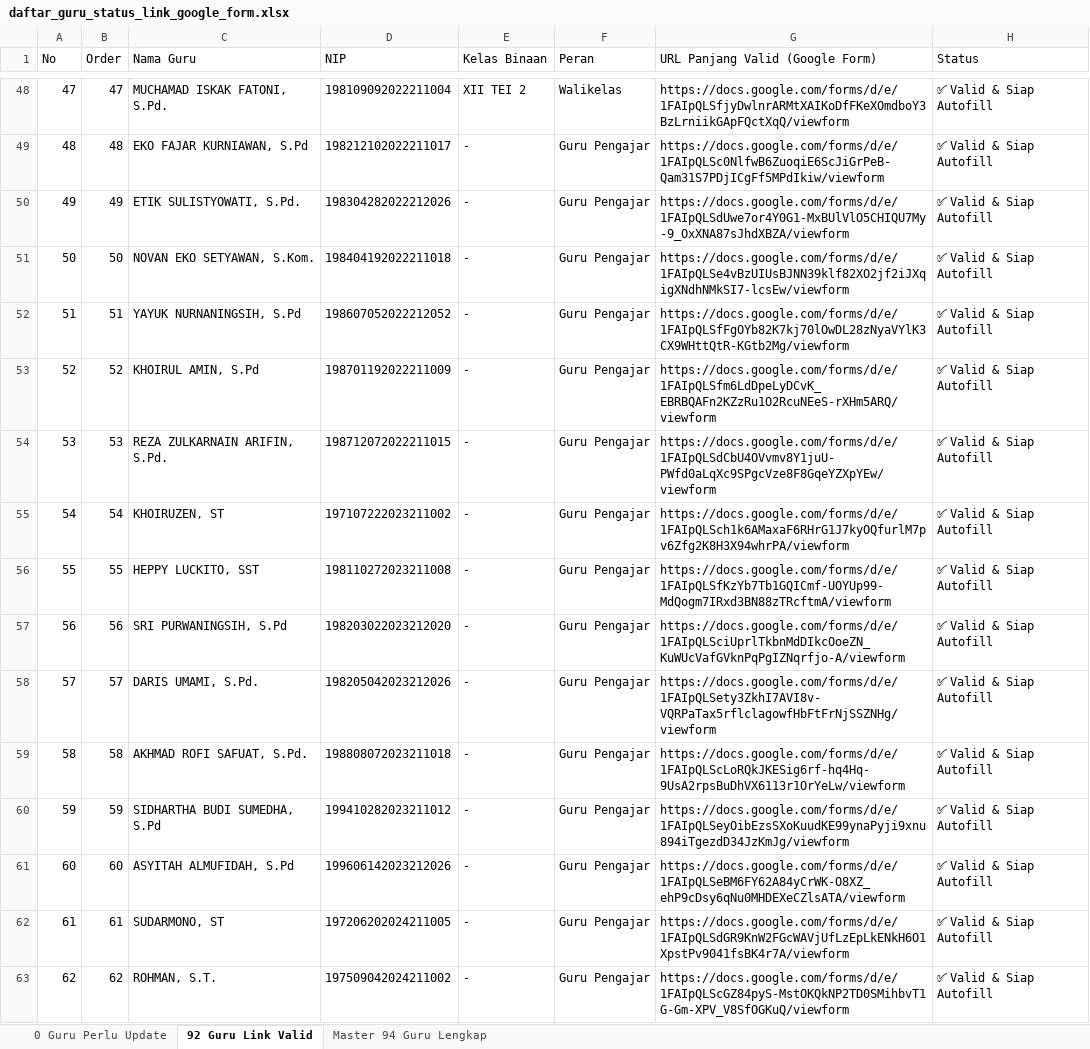
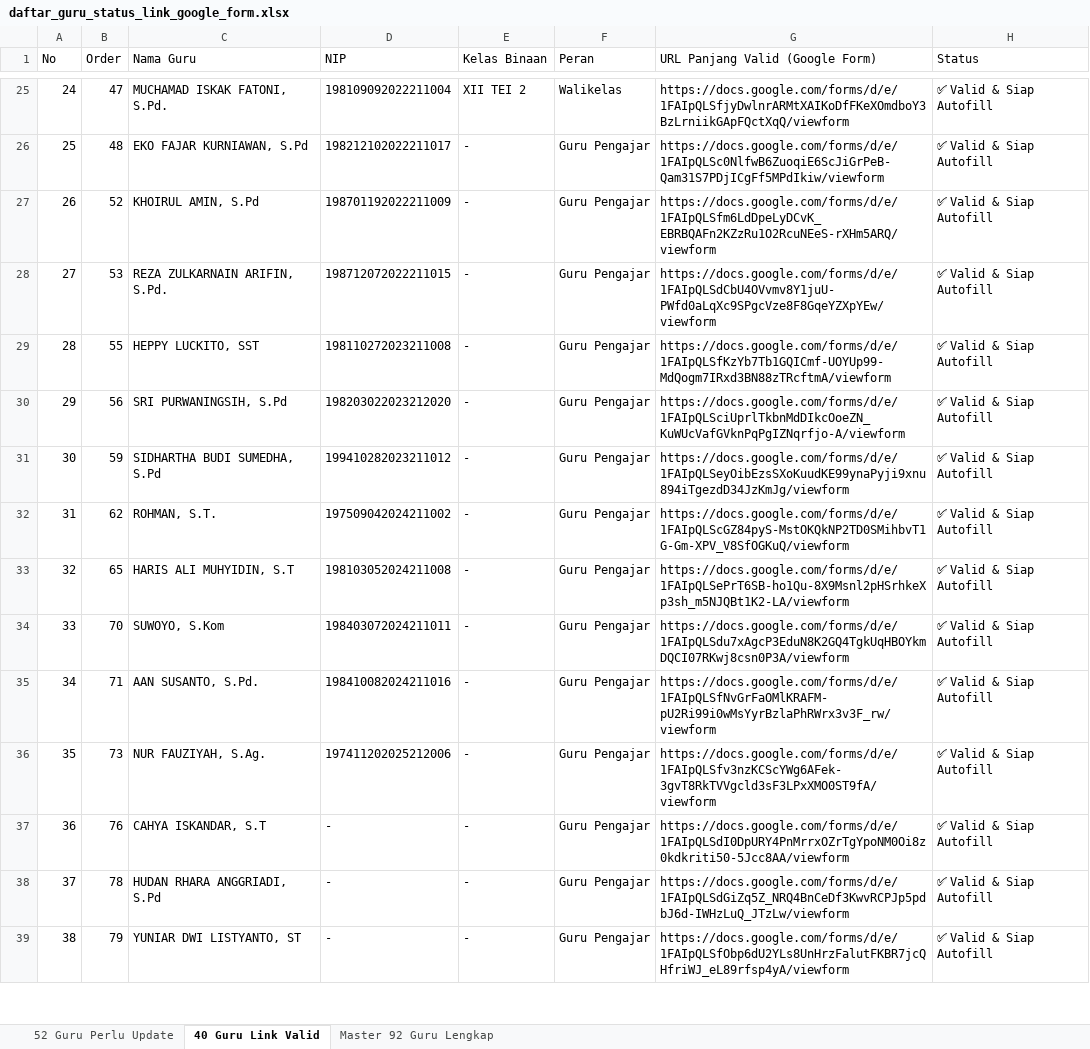
Before and after one commit to iskakfatoni/portalautoform, an Excel workbook: daftar_guru_status_link_google_form.xlsx, sheet 40 Guru Link Valid, drawn as a sheet; only a part is shown, gaps mark what is left out; the shorter side is filled out with more unchanged rows; values as stored, in another font and other column widths than the file's, no borders; the diff covers the shown part only; the diff names each change by its address in the sheet, - before the commit and + after, or states it on an @@ line.

Commit message:
fix(firebase): lock target project to form-autoform and update 92 master teachers canonical data

```diff
--- a/daftar_guru_status_link_google_form.xlsx (sheet 40 Guru Link Valid)
+++ b/daftar_guru_status_link_google_form.xlsx (sheet 40 Guru Link Valid)
-sheet tab: 0 Guru Perlu Update
+sheet tab: 52 Guru Perlu Update
-sheet tab: 92 Guru Link Valid
+sheet tab: 40 Guru Link Valid
-sheet tab: Master 94 Guru Lengkap
+sheet tab: Master 92 Guru Lengkap
@@ column A (No) renumbered between rows 4 and 41 @@
-row 50: 49 | 49 | ETIK SULISTYOWATI, S.Pd. | 198304282022212026 | - | Guru Pengajar | https://docs.google.com/forms/d/e/1FAIpQLSdUwe7or4Y0G1-MxBUlVlO5CHIQU7My-9_OxXNA87sJhdXBZA/viewform | ✅ Valid & Siap Autofill
-row 51: 50 | 50 | NOVAN EKO SETYAWAN, S.Kom. | 198404192022211018 | - | Guru Pengajar | https://docs.google.com/forms/d/e/1FAIpQLSe4vBzUIUsBJNN39klf82XO2jf2iJXqigXNdhNMkSI7-lcsEw/viewform | ✅ Valid & Siap Autofill
-row 52: 51 | 51 | YAYUK NURNANINGSIH, S.Pd | 198607052022212052 | - | Guru Pengajar | https://docs.google.com/forms/d/e/1FAIpQLSfFgOYb82K7kj70lOwDL28zNyaVYlK3CX9WHttQtR-KGtb2Mg/viewform | ✅ Valid & Siap Autofill
-row 55: 54 | 54 | KHOIRUZEN, ST | 197107222023211002 | - | Guru Pengajar | https://docs.google.com/forms/d/e/1FAIpQLSch1k6AMaxaF6RHrG1J7kyOQfurlM7pv6Zfg2K8H3X94whrPA/viewform | ✅ Valid & Siap Autofill
-row 58: 57 | 57 | DARIS UMAMI, S.Pd. | 198205042023212026 | - | Guru Pengajar | https://docs.google.com/forms/d/e/1FAIpQLSety3ZkhI7AVI8v-VQRPaTax5rflclagowfHbFtFrNjSSZNHg/viewform | ✅ Valid & Siap Autofill
-row 59: 58 | 58 | AKHMAD ROFI SAFUAT, S.Pd. | 198808072023211018 | - | Guru Pengajar | https://docs.google.com/forms/d/e/1FAIpQLScLoRQkJKESig6rf-hq4Hq-9UsA2rpsBuDhVX6113r1OrYeLw/viewform | ✅ Valid & Siap Autofill
-row 61: 60 | 60 | ASYITAH ALMUFIDAH, S.Pd | 199606142023212026 | - | Guru Pengajar | https://docs.google.com/forms/d/e/1FAIpQLSeBM6FY62A84yCrWK-O8XZ_ehP9cDsy6qNu0MHDEXeCZlsATA/viewform | ✅ Valid & Siap Autofill
-row 62: 61 | 61 | SUDARMONO, ST | 197206202024211005 | - | Guru Pengajar | https://docs.google.com/forms/d/e/1FAIpQLSdGR9KnW2FGcWAVjUfLzEpLkENkH6O1XpstPv9041fsBK4r7A/viewform | ✅ Valid & Siap Autofill
```
Also changed, not shown: 44 removed rows elsewhere in this sheet, sheet 52 Guru Perlu Update, sheet Master 92 Guru Lengkap, 3 other files.
